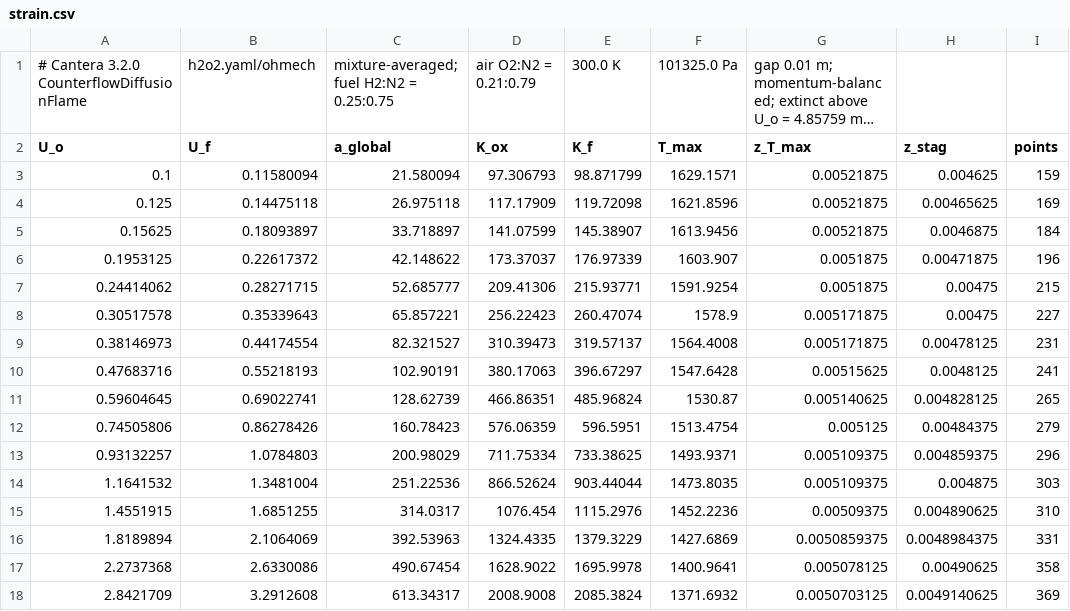
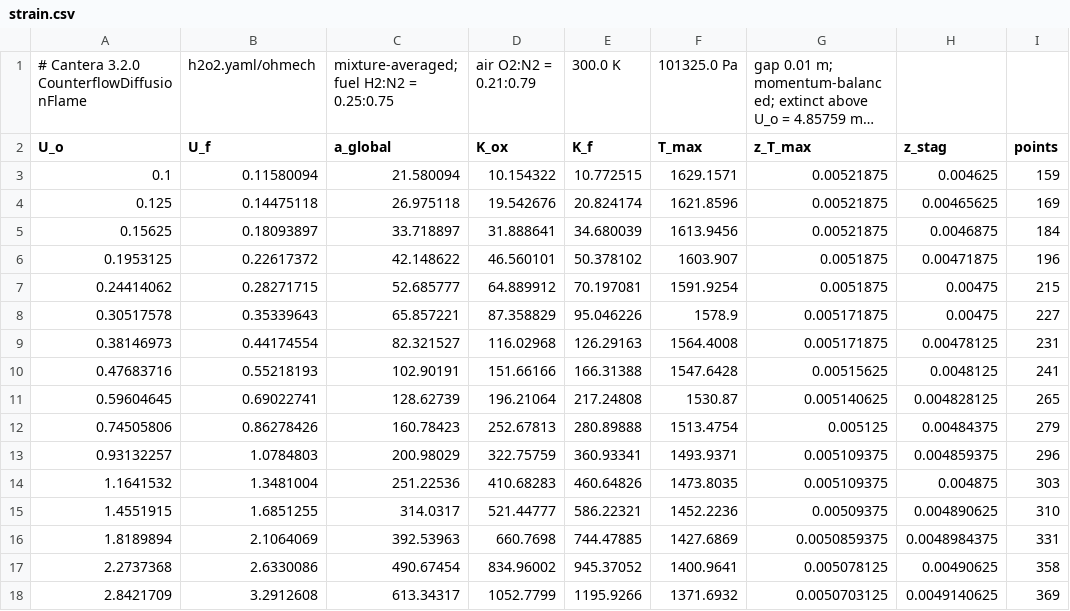
Before and after one commit to MatthewBonanni/mallard, a CSV file: examples/counterflow_diffusion/reference/strain.csv, drawn as a sheet; only a part is shown; long unchanged cells end in …; the diff covers the shown part only.

```diff
--- a/examples/counterflow_diffusion/reference/strain.csv
+++ b/examples/counterflow_diffusion/reference/strain.csv
@@ -2,17 +2,17 @@
 U_o,U_f,a_global,K_ox,K_f,T_max,z_T_max,z_stag,points
-0.1,0.11580094,21.580094,97.306793,98.871799,1629.1571,0.00521875,0.004625,159
-0.125,0.14475118,26.975118,117.17909,119.72098,1621.8596,0.00521875,0.00465625,169
-0.15625,0.18093897,33.718897,141.07599,145.38907,1613.9456,0.00521875,0.0046875,184
-0.1953125,0.22617372,42.148622,173.37037,176.97339,1603.907,0.0051875,0.00471875,196
-0.24414062,0.28271715,52.685777,209.41306,215.93771,1591.9254,0.0051875,0.00475,215
-0.30517578,0.35339643,65.857221,256.22423,260.47074,1578.9,0.005171875,0.00475,227
-0.38146973,0.44174554,82.321527,310.39473,319.57137,1564.4008,0.005171875,0.00478125,231
-0.47683716,0.55218193,102.90191,380.17063,396.67297,1547.6428,0.00515625,0.0048125,241
-0.59604645,0.69022741,128.62739,466.86351,485.96824,1530.87,0.005140625,0.004828125,265
-0.74505806,0.86278426,160.78423,576.06359,596.5951,1513.4754,0.005125,0.00484375,279
-0.93132257,1.0784803,200.98029,711.75334,733.38625,1493.9371,0.005109375,0.004859375,296
-1.1641532,1.3481004,251.22536,866.52624,903.44044,1473.8035,0.005109375,0.004875,303
-1.4551915,1.6851255,314.0317,1076.454,1115.2976,1452.2236,0.00509375,0.004890625,310
-1.8189894,2.1064069,392.53963,1324.4335,1379.3229,1427.6869,0.0050859375,0.0048984375,331
-2.2737368,2.6330086,490.67454,1628.9022,1695.9978,1400.9641,0.005078125,0.00490625,358
-2.8421709,3.2912608,613.34317,2008.9008,2085.3824,1371.6932,0.0050703125,0.0049140625,369
+0.1,0.11580094,21.580094,10.154322,10.772515,1629.1571,0.00521875,0.004625,159
+0.125,0.14475118,26.975118,19.542676,20.824174,1621.8596,0.00521875,0.00465625,169
+0.15625,0.18093897,33.718897,31.888641,34.680039,1613.9456,0.00521875,0.0046875,184
+0.1953125,0.22617372,42.148622,46.560101,50.378102,1603.907,0.0051875,0.00471875,196
+0.24414062,0.28271715,52.685777,64.889912,70.197081,1591.9254,0.0051875,0.00475,215
+0.30517578,0.35339643,65.857221,87.358829,95.046226,1578.9,0.005171875,0.00475,227
+0.38146973,0.44174554,82.321527,116.02968,126.29163,1564.4008,0.005171875,0.00478125,231
+0.47683716,0.55218193,102.90191,151.66166,166.31388,1547.6428,0.00515625,0.0048125,241
+0.59604645,0.69022741,128.62739,196.21064,217.24808,1530.87,0.005140625,0.004828125,265
+0.74505806,0.86278426,160.78423,252.67813,280.89888,1513.4754,0.005125,0.00484375,279
+0.93132257,1.0784803,200.98029,322.75759,360.93341,1493.9371,0.005109375,0.004859375,296
+1.1641532,1.3481004,251.22536,410.68283,460.64826,1473.8035,0.005109375,0.004875,303
+1.4551915,1.6851255,314.0317,521.44777,586.22321,1452.2236,0.00509375,0.004890625,310
+1.8189894,2.1064069,392.53963,660.7698,744.47885,1427.6869,0.0050859375,0.0048984375,331
+2.2737368,2.6330086,490.67454,834.96002,945.37052,1400.9641,0.005078125,0.00490625,358
+2.8421709,3.2912608,613.34317,1052.7799,1195.9266,1371.6932,0.0050703125,0.0049140625,369
```
Also changed, not shown: 10 edited cells elsewhere in this file, 6 other files.
